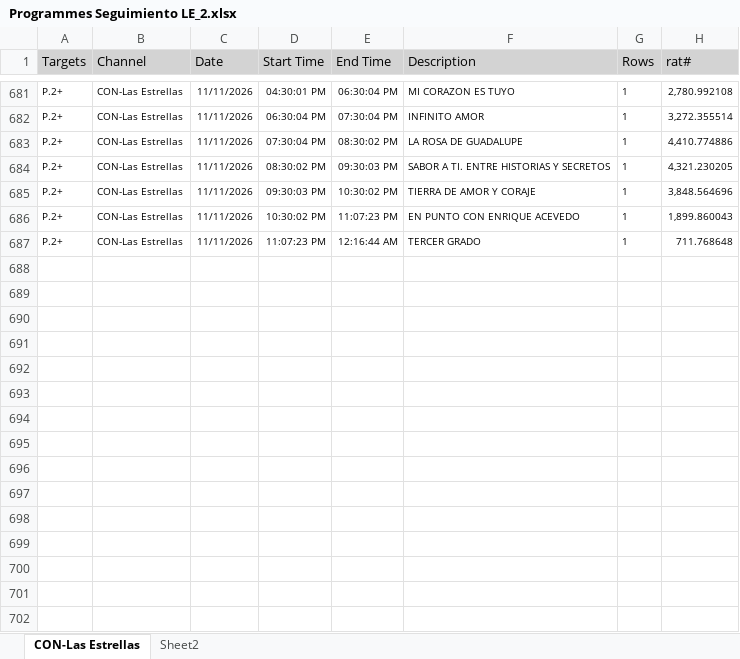
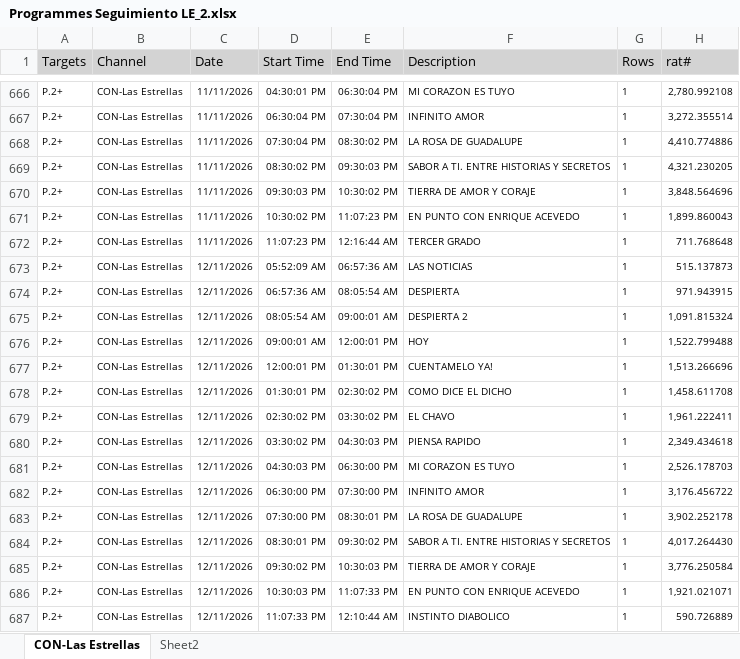
Before and after one commit to moonkey1995/Seguimiento-LE, an Excel workbook: Programmes Seguimiento LE_2.xlsx, sheet CON-Las Estrellas, drawn as a sheet; only a part is shown, gaps mark what is left out; values as stored, in another font and other column widths than the file's, no borders; the diff covers the shown part only; the diff names each change by its address in the sheet, - before the commit and + after, or states it on an @@ line.

```diff
--- a/Programmes Seguimiento LE_2.xlsx (sheet CON-Las Estrellas)
+++ b/Programmes Seguimiento LE_2.xlsx (sheet CON-Las Estrellas)
+row 673: P.2+ | CON-Las Estrellas | 12/11/2026 | 05:52:09 AM | 06:57:36 AM | LAS NOTICIAS | 1 | 515.137873
+row 674: P.2+ | CON-Las Estrellas | 12/11/2026 | 06:57:36 AM | 08:05:54 AM | DESPIERTA | 1 | 971.943915
+row 675: P.2+ | CON-Las Estrellas | 12/11/2026 | 08:05:54 AM | 09:00:01 AM | DESPIERTA 2 | 1 | 1,091.815324
+row 676: P.2+ | CON-Las Estrellas | 12/11/2026 | 09:00:01 AM | 12:00:01 PM | HOY | 1 | 1,522.799488
+row 677: P.2+ | CON-Las Estrellas | 12/11/2026 | 12:00:01 PM | 01:30:01 PM | CUENTAMELO YA! | 1 | 1,513.266696
+row 678: P.2+ | CON-Las Estrellas | 12/11/2026 | 01:30:01 PM | 02:30:02 PM | COMO DICE EL DICHO | 1 | 1,458.611708
+row 679: P.2+ | CON-Las Estrellas | 12/11/2026 | 02:30:02 PM | 03:30:02 PM | EL CHAVO | 1 | 1,961.222411
+row 680: P.2+ | CON-Las Estrellas | 12/11/2026 | 03:30:02 PM | 04:30:03 PM | PIENSA RAPIDO | 1 | 2,349.434618
+row 681: P.2+ | CON-Las Estrellas | 12/11/2026 | 04:30:03 PM | 06:30:00 PM | MI CORAZON ES TUYO | 1 | 2,526.178703
+row 682: P.2+ | CON-Las Estrellas | 12/11/2026 | 06:30:00 PM | 07:30:00 PM | INFINITO AMOR | 1 | 3,176.456722
+row 683: P.2+ | CON-Las Estrellas | 12/11/2026 | 07:30:00 PM | 08:30:01 PM | LA ROSA DE GUADALUPE | 1 | 3,902.252178
+row 684: P.2+ | CON-Las Estrellas | 12/11/2026 | 08:30:01 PM | 09:30:02 PM | SABOR A TI. ENTRE HISTORIAS Y SECRETOS | 1 | 4,017.264430
+row 685: P.2+ | CON-Las Estrellas | 12/11/2026 | 09:30:02 PM | 10:30:03 PM | TIERRA DE AMOR Y CORAJE | 1 | 3,776.250584
+row 686: P.2+ | CON-Las Estrellas | 12/11/2026 | 10:30:03 PM | 11:07:33 PM | EN PUNTO CON ENRIQUE ACEVEDO | 1 | 1,921.021071
+row 687: P.2+ | CON-Las Estrellas | 12/11/2026 | 11:07:33 PM | 12:10:44 AM | INSTINTO DIABOLICO | 1 | 590.726889
```
Also changed, not shown: 15 removed rows elsewhere in this sheet, sheet Sheet2, Time LE Franjas_2.xlsx, 2 other files.
